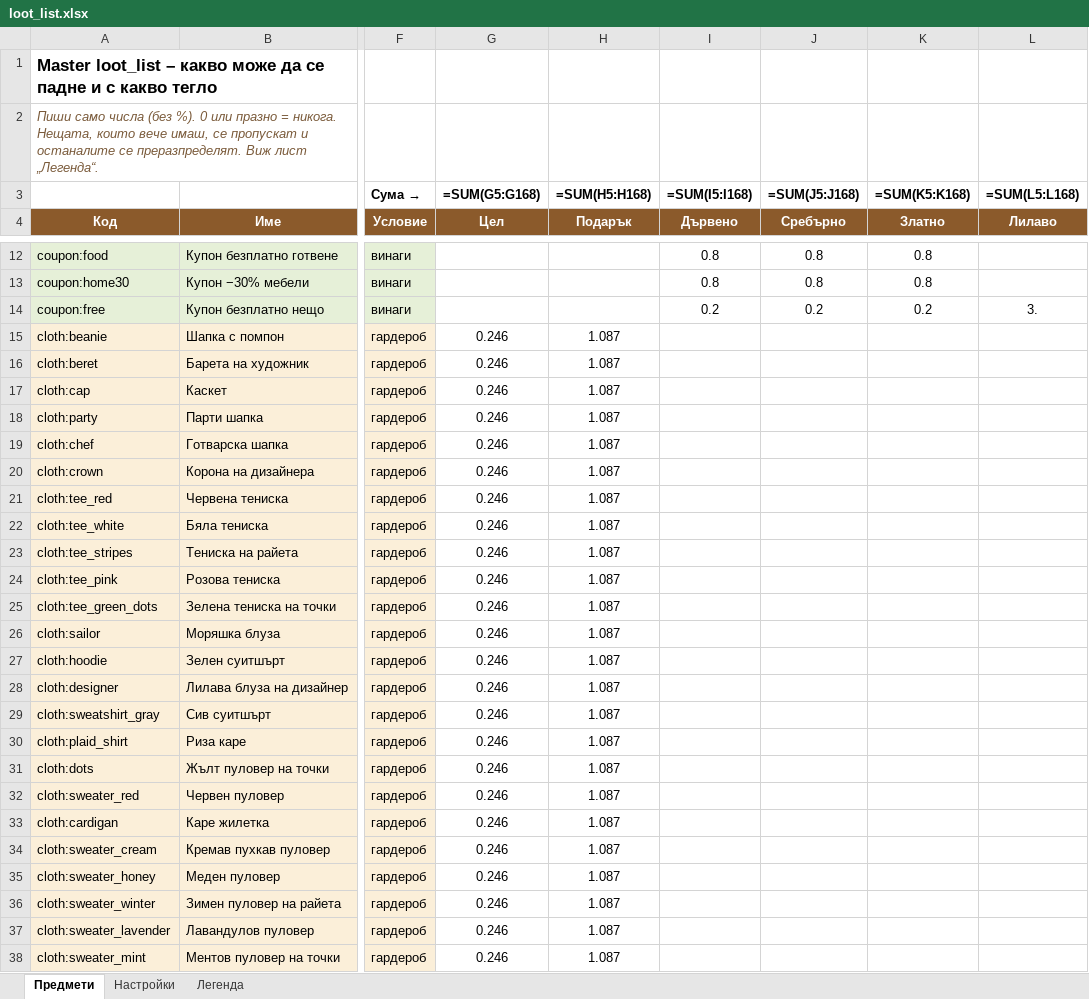
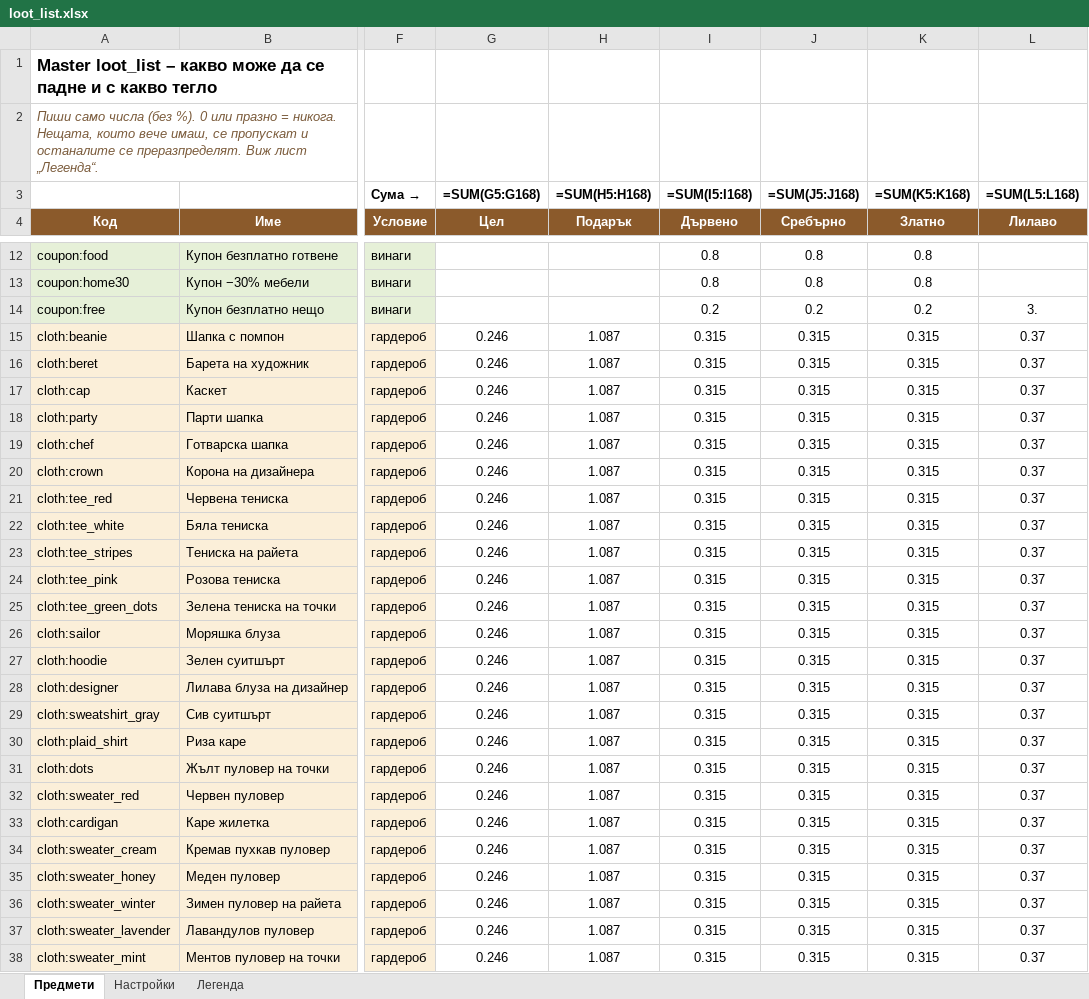
Before and after one commit to MrRein/bear_companion, an Excel workbook: assets/loot_list.xlsx, sheet Предмети, drawn as a sheet; only a part is shown, gaps mark what is left out; values as stored, in another font and other column widths than the file's, no borders; formulas without a stored value are shown as written; conditional formats not drawn; the diff covers the shown part only; the diff names each change by its address in the sheet, - before the commit and + after, or states it on an @@ line.

```diff
--- a/assets/loot_list.xlsx (sheet Предмети)
+++ b/assets/loot_list.xlsx (sheet Предмети)
-I15:I38 (Дървено): (empty)
+I15:I38 (Дървено): 0.315
-J15:J38 (Сребърно): (empty)
+J15:J38 (Сребърно): 0.315
-K15:K38 (Златно): (empty)
+K15:K38 (Златно): 0.315
-L15:L38 (Лилаво): (empty)
+L15:L38 (Лилаво): 0.37
```
Also changed, not shown: 120 edited cells elsewhere in this sheet, 5 other files.
